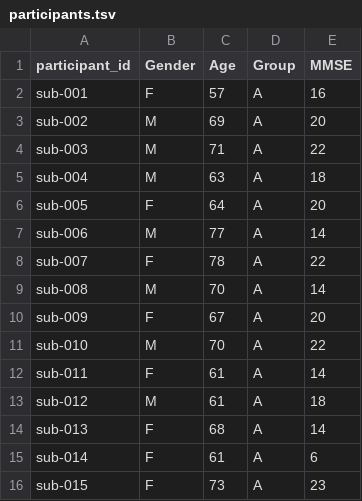
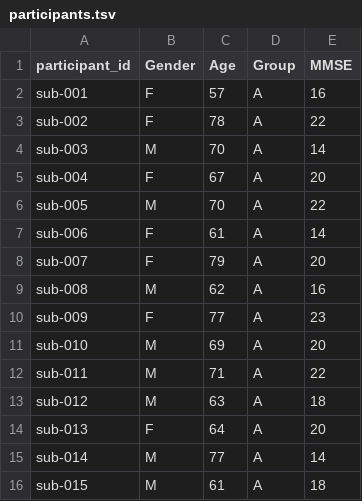
Before and after one commit to OpenNeuroDatasets-JSONLD/ds006036, a TSV file: participants.tsv, drawn as a sheet; only a part is shown; the diff covers the shown part only.

Commit message:
[OpenNeuro] Recorded changes

```diff
--- a/participants.tsv
+++ b/participants.tsv
@@ -2,15 +2,15 @@ participant_id	Gender	Age	Group	MMSE
 sub-001	F	57	A	16
-sub-002	M	69	A	20
-sub-003	M	71	A	22
-sub-004	M	63	A	18
-sub-005	F	64	A	20
-sub-006	M	77	A	14
-sub-007	F	78	A	22
-sub-008	M	70	A	14
-sub-009	F	67	A	20
-sub-010	M	70	A	22
-sub-011	F	61	A	14
-sub-012	M	61	A	18
-sub-013	F	68	A	14
-sub-014	F	61	A	6
-sub-015	F	73	A	23
+sub-002	F	78	A	22
+sub-003	M	70	A	14
+sub-004	F	67	A	20
+sub-005	M	70	A	22
+sub-006	F	61	A	14
+sub-007	F	79	A	20
+sub-008	M	62	A	16
+sub-009	F	77	A	23
+sub-010	M	69	A	20
+sub-011	M	71	A	22
+sub-012	M	63	A	18
+sub-013	F	64	A	20
+sub-014	M	77	A	14
+sub-015	M	61	A	18
```
Also changed, not shown: 140 edited cells elsewhere in this file.
